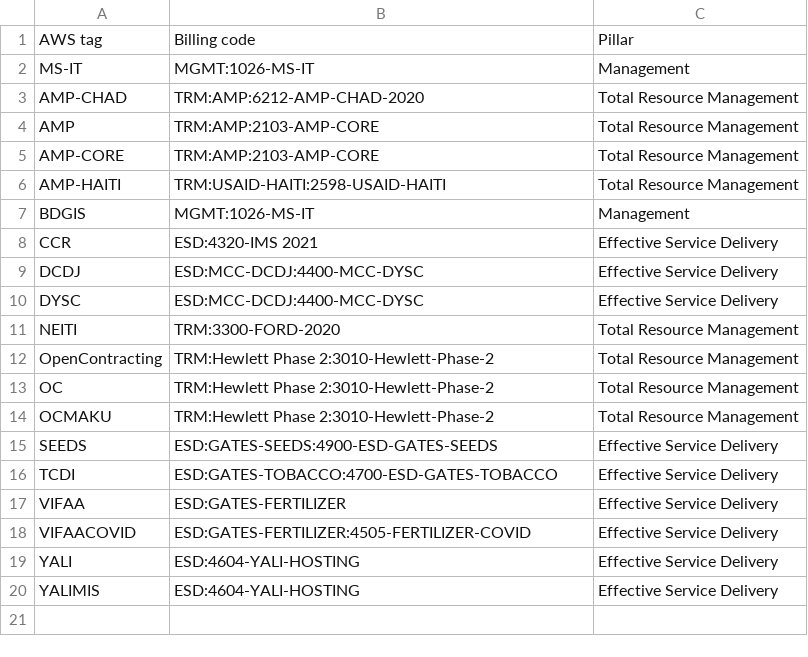
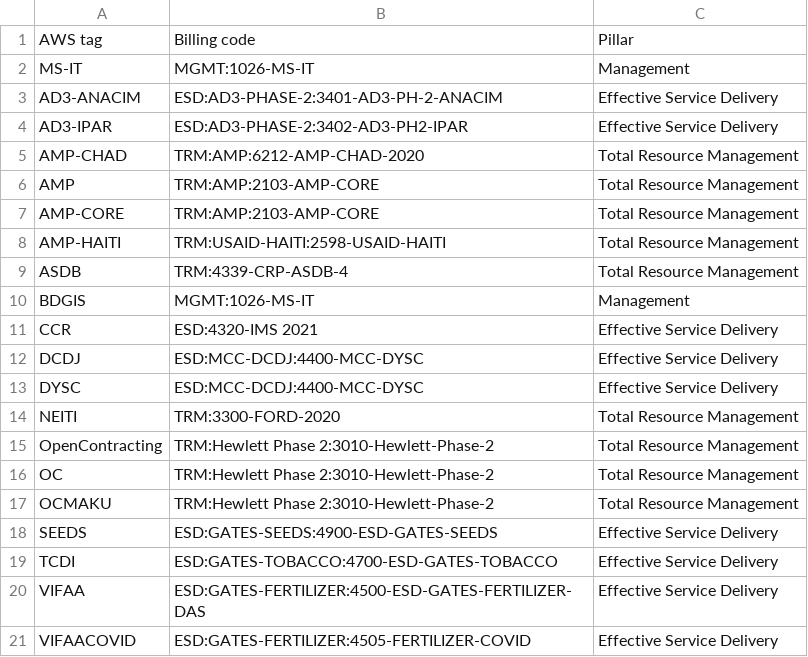
Before and after one commit to devgateway/costya, a CSV file: codes.csv, drawn as a sheet.

Commit message:
Update billing codes

```diff
--- a/codes.csv
+++ b/codes.csv
@@ -2,2 +2,4 @@ AWS tag,Billing code,Pillar
 MS-IT,MGMT:1026-MS-IT,Management
+AD3-ANACIM,ESD:AD3-PHASE-2:3401-AD3-PH-2-ANACIM,Effective Service Delivery
+AD3-IPAR,ESD:AD3-PHASE-2:3402-AD3-PH2-IPAR,Effective Service Delivery
 AMP-CHAD,TRM:AMP:6212-AMP-CHAD-2020,Total Resource Management
@@ -6,2 +8,3 @@ AMP-CORE,TRM:AMP:2103-AMP-CORE,Total Resource Management
 AMP-HAITI,TRM:USAID-HAITI:2598-USAID-HAITI,Total Resource Management
+ASDB,TRM:4339-CRP-ASDB-4,Total Resource Management
 BDGIS,MGMT:1026-MS-IT,Management
@@ -16,5 +19,3 @@ SEEDS,ESD:GATES-SEEDS:4900-ESD-GATES-SEEDS,Effective Service Delivery
 TCDI,ESD:GATES-TOBACCO:4700-ESD-GATES-TOBACCO,Effective Service Delivery
-VIFAA,ESD:GATES-FERTILIZER,Effective Service Delivery
+VIFAA,ESD:GATES-FERTILIZER:4500-ESD-GATES-FERTILIZER-DAS,Effective Service Delivery
 VIFAACOVID,ESD:GATES-FERTILIZER:4505-FERTILIZER-COVID,Effective Service Delivery
-YALI,ESD:4604-YALI-HOSTING,Effective Service Delivery
-YALIMIS,ESD:4604-YALI-HOSTING,Effective Service Delivery
```
